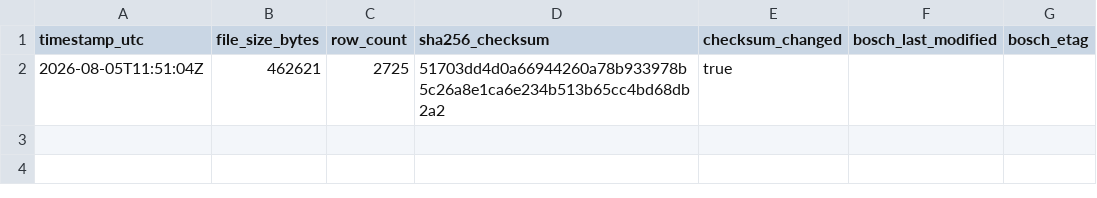
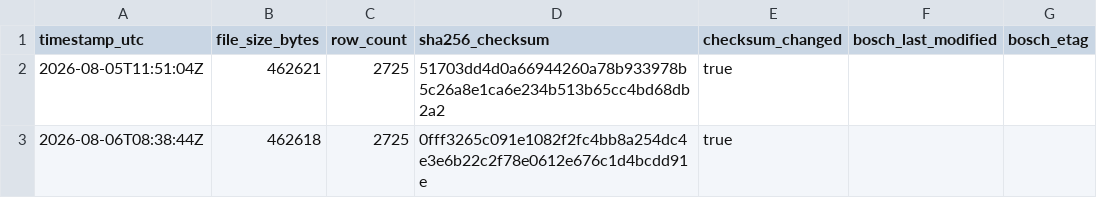
Before and after one commit to mahaveerchavda/bosch-stock-sync, a CSV file: sync_log.csv, drawn as a sheet.

```diff
--- a/sync_log.csv
+++ b/sync_log.csv
@@ -2 +2,2 @@ timestamp_utc,file_size_bytes,row_count,sha256_checksum,checksum_changed,bosch_l
 2026-08-05T11:51:04Z,462621,2725,51703dd4d0a66944260a78b933978b5c26a8e1ca6e234b513b65cc4bd68db2a2,true,"",""
+2026-08-06T08:38:44Z,462618,2725,0fff3265c091e1082f2fc4bb8a254dc4e3e6b22c2f78e0612e676c1d4bcdd91e,true,"",""
```
Also changed, not shown: bosch_stock_export.csv, 1 other file.
